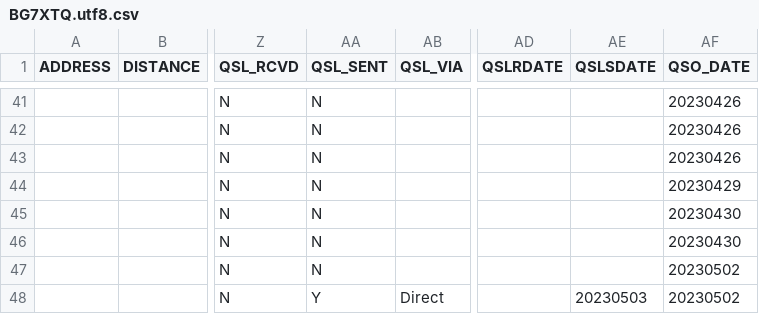
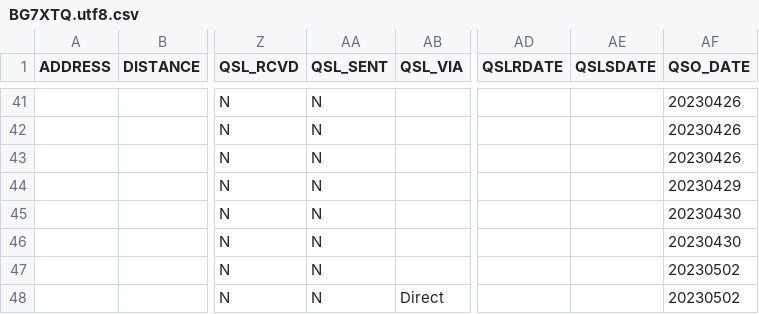
Before and after one commit to mike2718/logbook, a CSV file: BG7XTQ.utf8.csv, drawn as a sheet; only a part is shown, gaps mark what is left out; the diff names each change by its address in the sheet, - before the commit and + after, or states it on an @@ line.

```diff
--- a/BG7XTQ.utf8.csv
+++ b/BG7XTQ.utf8.csv
-AA48 (QSL_SENT): Y
+AA48 (QSL_SENT): N
-AE48 (QSLSDATE): 20230503
+AE48 (QSLSDATE): (empty)
```
Also changed, not shown: BG7XTQ.CSV, 3 other files.
